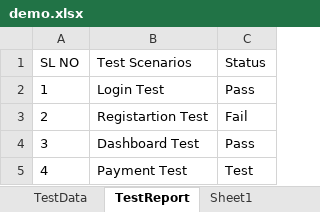
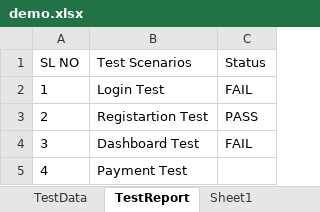
Before and after one commit to LearnByBhanuPratap/excel-tutorial-with-dataDrivenFramework, an Excel workbook: demo.xlsx, sheet TestReport, drawn as a sheet; values as stored, in another font and other column widths than the file's, no borders; the diff names each change by its address in the sheet, - before the commit and + after, or states it on an @@ line.

```diff
--- a/demo.xlsx (sheet TestReport)
+++ b/demo.xlsx (sheet TestReport)
-C2 (Status): Pass
+C2 (Status): FAIL
-C3 (Status): Fail
+C3 (Status): PASS
-C4 (Status): Pass
+C4 (Status): FAIL
-C5 (Status): Test
+C5 (Status): (empty)
```
Also changed, not shown: 1 other file.
